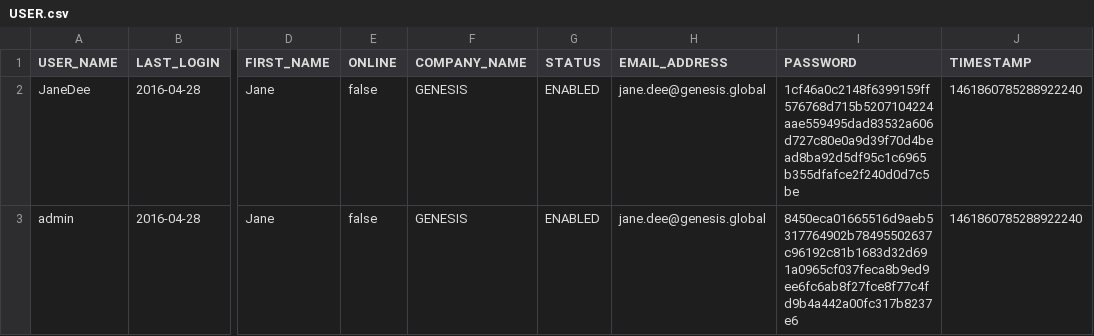
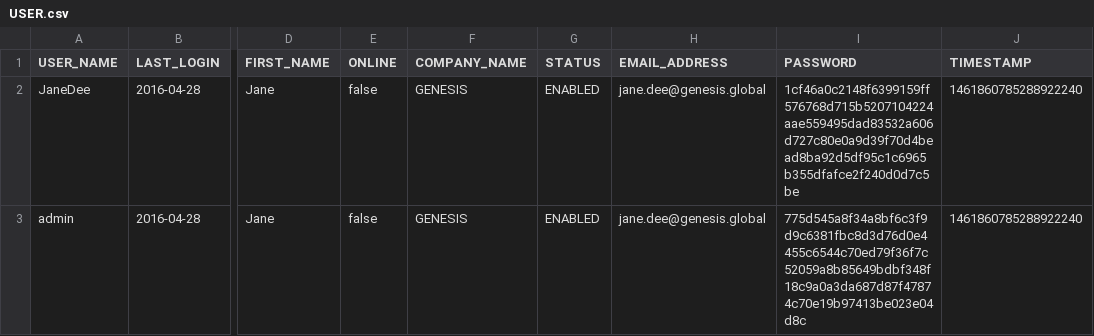
Before and after one commit to genesiscommunitysuccess/webtraining-seed-simple, a CSV file: server/alpha-app/src/main/genesis/data/USER.csv, drawn as a sheet; only a part is shown, gaps mark what is left out; the diff names each change by its address in the sheet, - before the commit and + after, or states it on an @@ line.

```diff
--- a/server/alpha-app/src/main/genesis/data/USER.csv
+++ b/server/alpha-app/src/main/genesis/data/USER.csv
-I3 (PASSWORD): 8450eca01665516d9aeb5317764902b78495502637c96192c81b1683d32d691a0965cf037feca8b9ed9ee6fc6ab8f27fce8f77c4fd9b4a442a00fc317b8237e6
+I3 (PASSWORD): 775d545a8f34a8bf6c3f9d9c6381fbc8d3d76d0e4455c6544c70ed79f36f7c52059a8b85649bdbf348f18c9a0a3da687d87f47874c70e19b97413be023e04d8c
```
Also changed, not shown: 6 other files.
